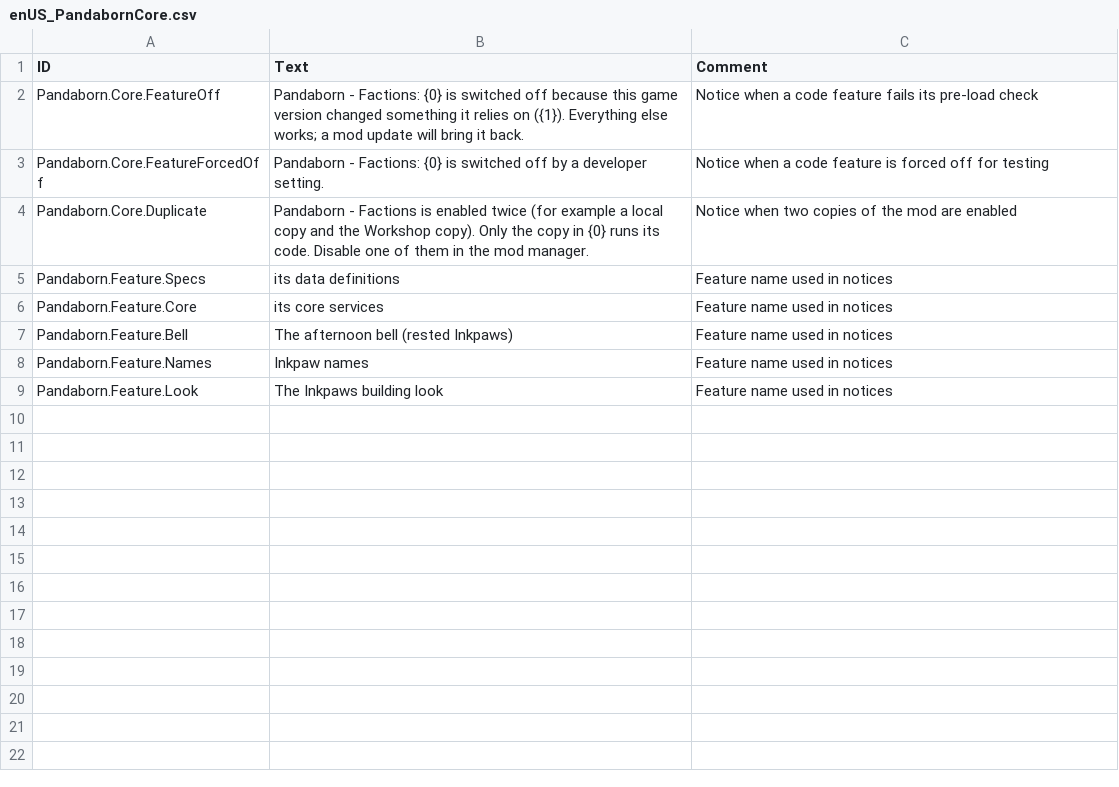
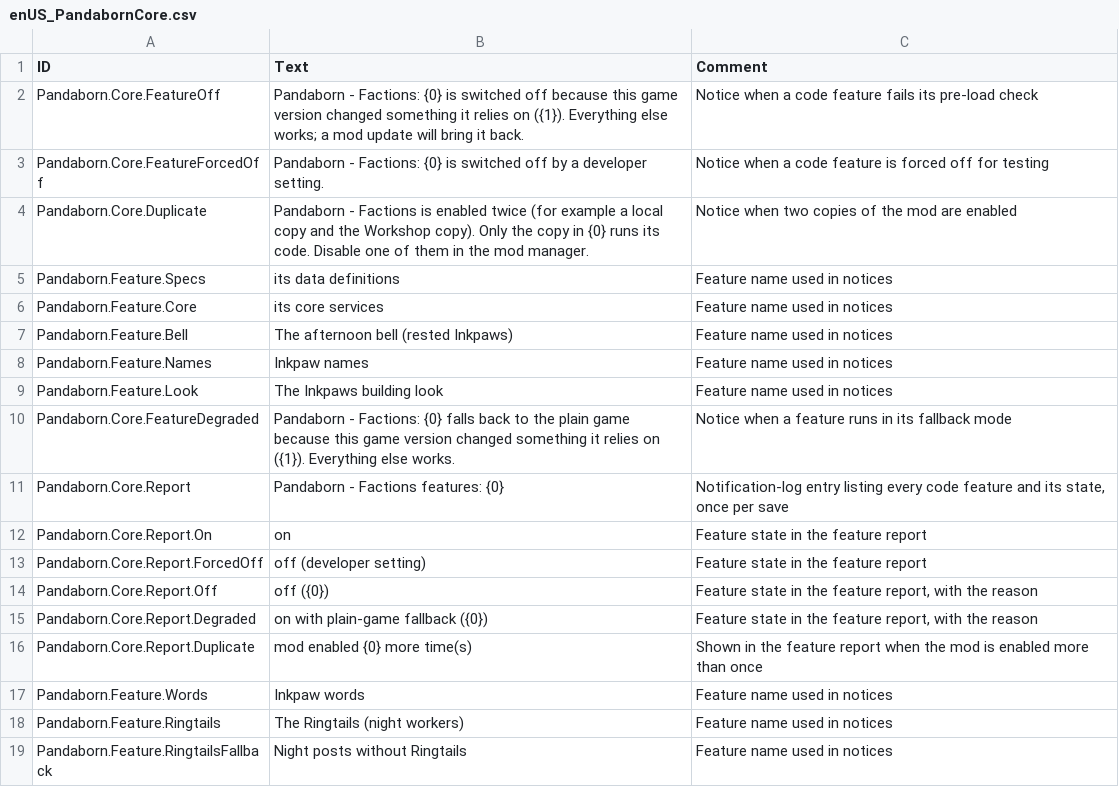
Before and after one commit to JigglyPanda/Timberborn-Pandaborn-Factions, a CSV file: src/code/Pandaborn.Core/mod/Localizations/enUS_PandabornCore.csv, drawn as a sheet; the diff names each change by its address in the sheet, - before the commit and + after, or states it on an @@ line.

```diff
--- a/src/code/Pandaborn.Core/mod/Localizations/enUS_PandabornCore.csv
+++ b/src/code/Pandaborn.Core/mod/Localizations/enUS_PandabornCore.csv
+row 10: Pandaborn.Core.FeatureDegraded | Pandaborn - Factions: {0} falls back to the plain game because this game version changed something it relies on ({1}). Everything else works. | Notice when a feature runs in its fallback mode
+row 11: Pandaborn.Core.Report | Pandaborn - Factions features: {0} | Notification-log entry listing every code feature and its state, once per save
+row 12: Pandaborn.Core.Report.On | on | Feature state in the feature report
+row 13: Pandaborn.Core.Report.ForcedOff | off (developer setting) | Feature state in the feature report
+row 14: Pandaborn.Core.Report.Off | off ({0}) | Feature state in the feature report, with the reason
+row 15: Pandaborn.Core.Report.Degraded | on with plain-game fallback ({0}) | Feature state in the feature report, with the reason
+row 16: Pandaborn.Core.Report.Duplicate | mod enabled {0} more time(s) | Shown in the feature report when the mod is enabled more than once
+row 17: Pandaborn.Feature.Words | Inkpaw words | Feature name used in notices
+row 18: Pandaborn.Feature.Ringtails | The Ringtails (night workers) | Feature name used in notices
+row 19: Pandaborn.Feature.RingtailsFallback | Night posts without Ringtails | Feature name used in notices
```
Also changed, not shown: 34 other files.
